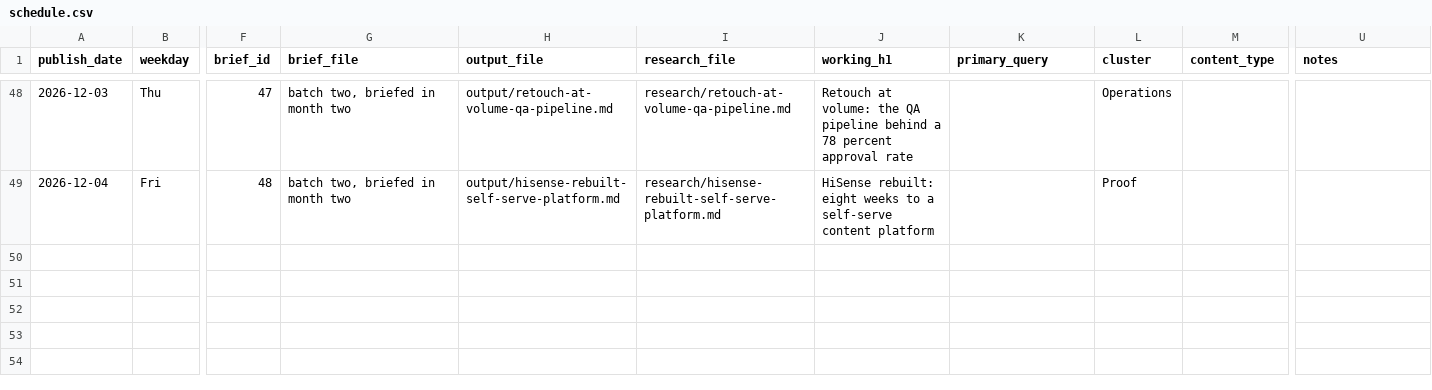
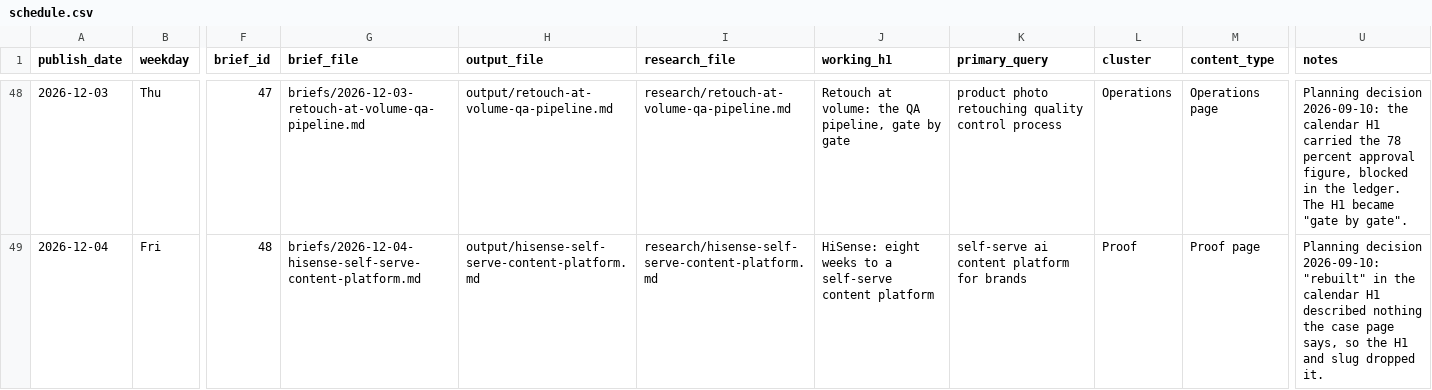
Before and after one commit to Lyric71/hubstudio, a CSV file: editorial/schedule.csv, drawn as a sheet; only a part is shown, gaps mark what is left out; the diff covers the shown part only; the diff names each change by its address in the sheet, - before the commit and + after, or states it on an @@ line.

```diff
--- a/editorial/schedule.csv
+++ b/editorial/schedule.csv
-G48 (brief_file): batch two, briefed in month two
+G48 (brief_file): briefs/2026-12-03-retouch-at-volume-qa-pipeline.md
-J48 (working_h1): …the QA pipeline behind a 78 percent approval rate
+J48 (working_h1): …the QA pipeline, gate by gate
-K48 (primary_query): (empty)
+K48 (primary_query): product photo retouching quality control process
-M48 (content_type): (empty)
+M48 (content_type): Operations page
-U48 (notes): (empty)
+U48 (notes): Planning decision 2026-09-10: the calendar H1 carried the 78 percent approval figure, blocked in the ledger. The H1 became "gate by gate".
-G49 (brief_file): batch two, briefed in month two
+G49 (brief_file): briefs/2026-12-04-hisense-self-serve-content-platform.md
-H49 (output_file): output/hisense-rebuilt-self-serve-platform.md
+H49 (output_file): output/hisense-self-serve-content-platform.md
-I49 (research_file): research/hisense-rebuilt-self-serve-platform.md
+I49 (research_file): research/hisense-self-serve-content-platform.md
-J49 (working_h1): HiSense rebuilt: eight weeks…
+J49 (working_h1): HiSense: eight weeks…
-K49 (primary_query): (empty)
+K49 (primary_query): self-serve ai content platform for brands
-M49 (content_type): (empty)
+M49 (content_type): Proof page
-U49 (notes): (empty)
+U49 (notes): Planning decision 2026-09-10: "rebuilt" in the calendar H1 described nothing the case page says, so the H1 and slug dropped it.
```
Also changed, not shown: 62 edited cells elsewhere in this file, 19 other files.
